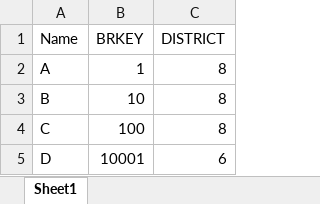
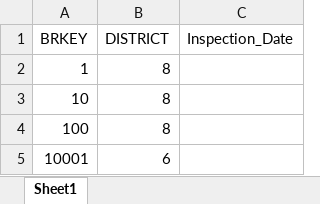
Before and after one commit to AssetFox/AssetFox-, an Excel workbook: BridgeCareApp/AppliedResearchAssociates.iAM.UnitTestsCore/SampleData/SampleAttributeData.xlsx, sheet Sheet1, drawn as a sheet; values as stored, in another font and other column widths than the file's, no borders; removed rows and columns are numbered as before the commit, all else as after; the diff names each change by its address in the sheet, - before the commit and + after, or states it on an @@ line.

Commit message:
Add inspectionDateColumnName and spatialWeightingValue to the inputs of our import. Handle the case where the former is not found, with a test to prove that it is handled.

```diff
--- a/BridgeCareApp/AppliedResearchAssociates.iAM.UnitTestsCore/SampleData/SampleAttributeData.xlsx (sheet Sheet1)
+++ b/BridgeCareApp/AppliedResearchAssociates.iAM.UnitTestsCore/SampleData/SampleAttributeData.xlsx (sheet Sheet1)
-column A (Name), rows 2-5: A | B | C | D
+column C (Inspection_Date), empty
```
Also changed, not shown: 5 other files.
